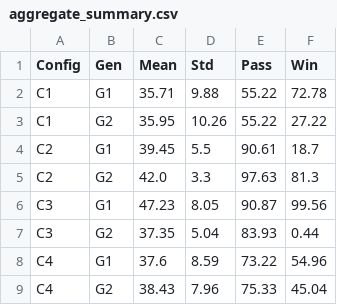
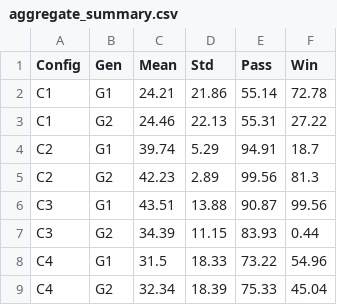
Before and after one commit to alvaldes/synthetic_data_generation, a CSV file: examples/scripts/outputs/aggregate_summary.csv, drawn as a sheet.

Commit message:
feat: update outputs and enhance article content
- Updated aggregated summaries and output data in
- Refreshed testing results for dual generator pipelines in
- Modified  for content and formatting improvements
- Included regenerated LaTeX auxiliary and compiled files (, , , etc.)

Changes reflect updates to data analysis and modifications to associated documentation.

```diff
--- a/examples/scripts/outputs/aggregate_summary.csv
+++ b/examples/scripts/outputs/aggregate_summary.csv
@@ -1,9 +1,9 @@
 Config,Gen,Mean,Std,Pass,Win
-C1,G1,35.71,9.88,55.22,72.78
-C1,G2,35.95,10.26,55.22,27.22
-C2,G1,39.45,5.5,90.61,18.7
-C2,G2,42.0,3.3,97.63,81.3
-C3,G1,47.23,8.05,90.87,99.56
-C3,G2,37.35,5.04,83.93,0.44
-C4,G1,37.6,8.59,73.22,54.96
-C4,G2,38.43,7.96,75.33,45.04
+C1,G1,24.21,21.86,55.14,72.78
+C1,G2,24.46,22.13,55.31,27.22
+C2,G1,39.74,5.29,94.91,18.7
+C2,G2,42.23,2.89,99.56,81.3
+C3,G1,43.51,13.88,90.87,99.56
+C3,G2,34.39,11.15,83.93,0.44
+C4,G1,31.5,18.33,73.22,54.96
+C4,G2,32.34,18.39,75.33,45.04
```
Also changed, not shown: examples/scripts/outputs/criterion_summary.csv, 14 other files.
